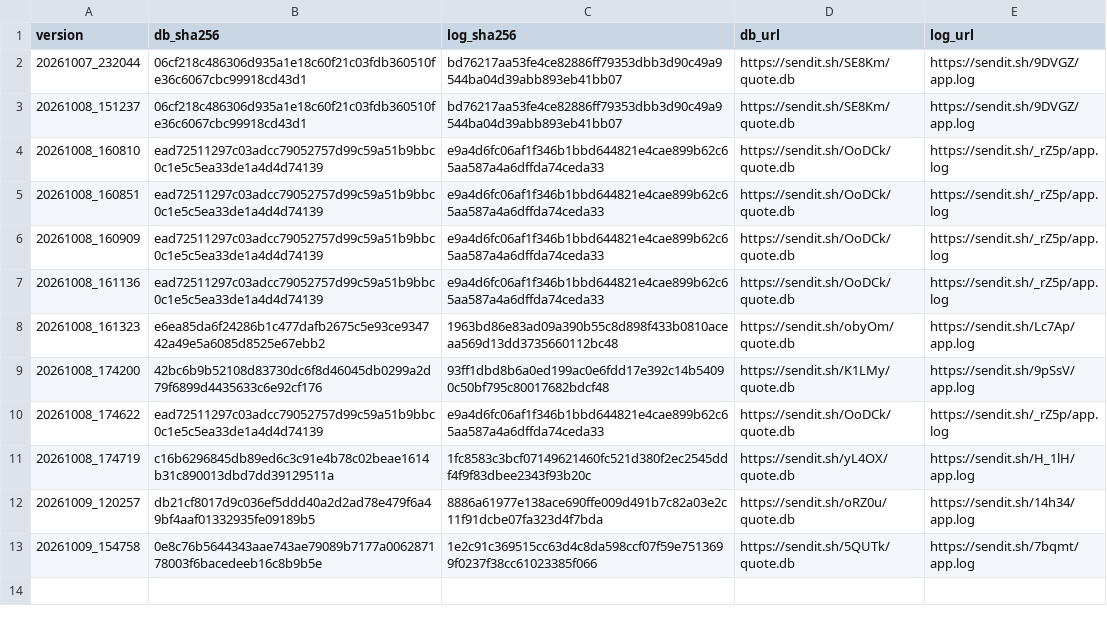
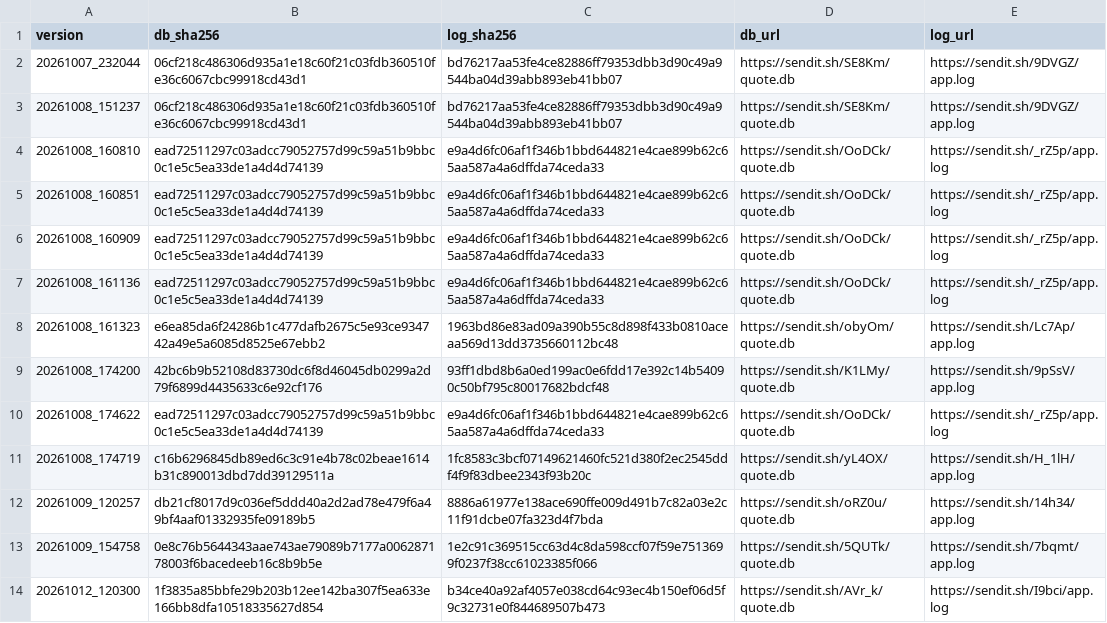
Before and after one commit to 1299172402/getadatabj, a CSV file: history.csv, drawn as a sheet; the diff names each change by its address in the sheet, - before the commit and + after, or states it on an @@ line.

```diff
--- a/history.csv
+++ b/history.csv
+row 14: 20261012_120300 | 1f3835a85bbfe29b203b12ee142ba307f5ea633e166bb8dfa10518335627d854 | b34ce40a92af4057e038cd64c93ec4b150ef06d5f9c32731e0f844689507b473 | https://sendit.sh/AVr_k/quote.db | https://sendit.sh/I9bci/app.log
```
